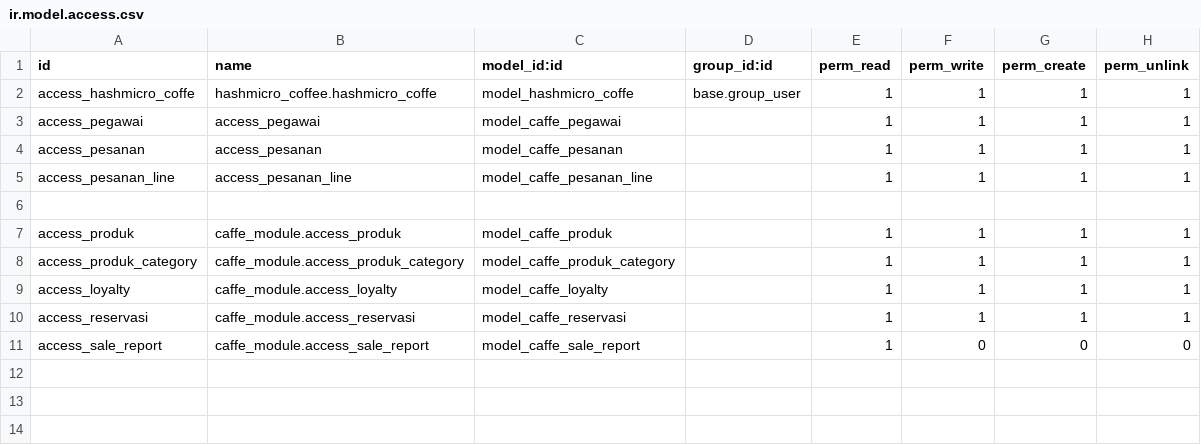
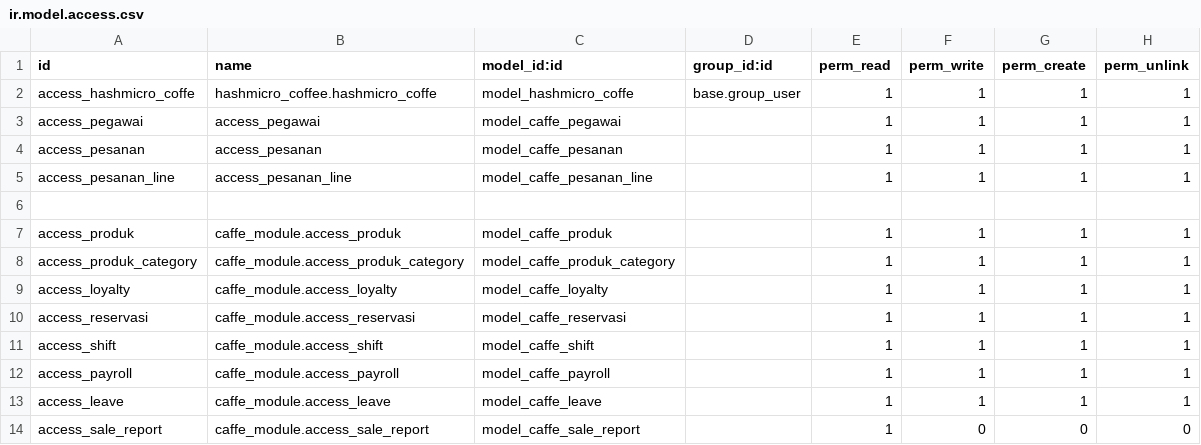
Before and after one commit to fhnasgf28/HM-Coffe, a CSV file: security/ir.model.access.csv, drawn as a sheet; the diff names each change by its address in the sheet, - before the commit and + after, or states it on an @@ line.

```diff
--- a/security/ir.model.access.csv
+++ b/security/ir.model.access.csv
+row 11: access_shift | caffe_module.access_shift | model_caffe_shift |  | 1 | 1 | 1 | 1
+row 12: access_payroll | caffe_module.access_payroll | model_caffe_payroll |  | 1 | 1 | 1 | 1
+row 13: access_leave | caffe_module.access_leave | model_caffe_leave |  | 1 | 1 | 1 | 1
```
Also changed, not shown: 10 other files.
